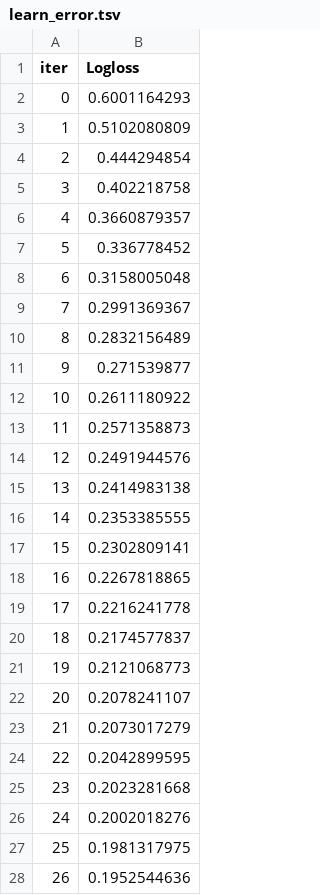
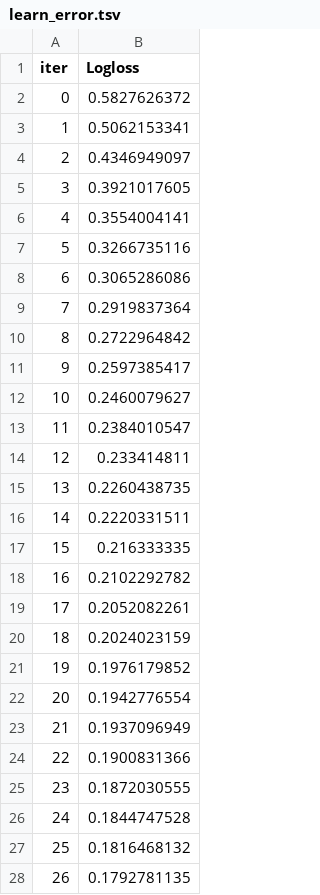
Before and after one commit to Darain-Brit-A/machine-learning-cia-3, a TSV file: catboost_info/learn_error.tsv, drawn as a sheet; only a part is shown; the diff covers the shown part only.

```diff
--- a/catboost_info/learn_error.tsv
+++ b/catboost_info/learn_error.tsv
@@ -1,28 +1,28 @@
 iter	Logloss
-0	0.6001164293
-1	0.5102080809
-2	0.444294854
-3	0.402218758
-4	0.3660879357
-5	0.336778452
-6	0.3158005048
-7	0.2991369367
-8	0.2832156489
-9	0.271539877
-10	0.2611180922
-11	0.2571358873
-12	0.2491944576
-13	0.2414983138
-14	0.2353385555
-15	0.2302809141
-16	0.2267818865
-17	0.2216241778
-18	0.2174577837
-19	0.2121068773
-20	0.2078241107
-21	0.2073017279
-22	0.2042899595
-23	0.2023281668
-24	0.2002018276
-25	0.1981317975
-26	0.1952544636
+0	0.5827626372
+1	0.5062153341
+2	0.4346949097
+3	0.3921017605
+4	0.3554004141
+5	0.3266735116
+6	0.3065286086
+7	0.2919837364
+8	0.2722964842
+9	0.2597385417
+10	0.2460079627
+11	0.2384010547
+12	0.233414811
+13	0.2260438735
+14	0.2220331511
+15	0.216333335
+16	0.2102292782
+17	0.2052082261
+18	0.2024023159
+19	0.1976179852
+20	0.1942776554
+21	0.1937096949
+22	0.1900831366
+23	0.1872030555
+24	0.1844747528
+25	0.1816468132
+26	0.1792781135
```
Also changed, not shown: 173 edited cells elsewhere in this file, catboost_info/time_left.tsv, data/preprocessed/y_test.csv, 45 other files.
